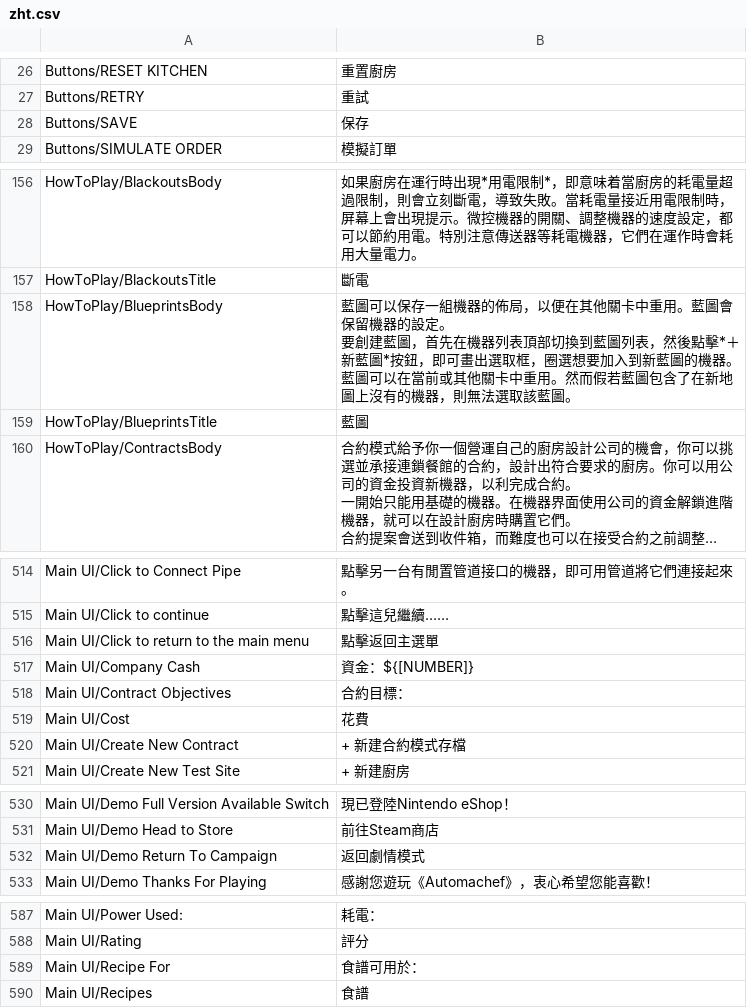
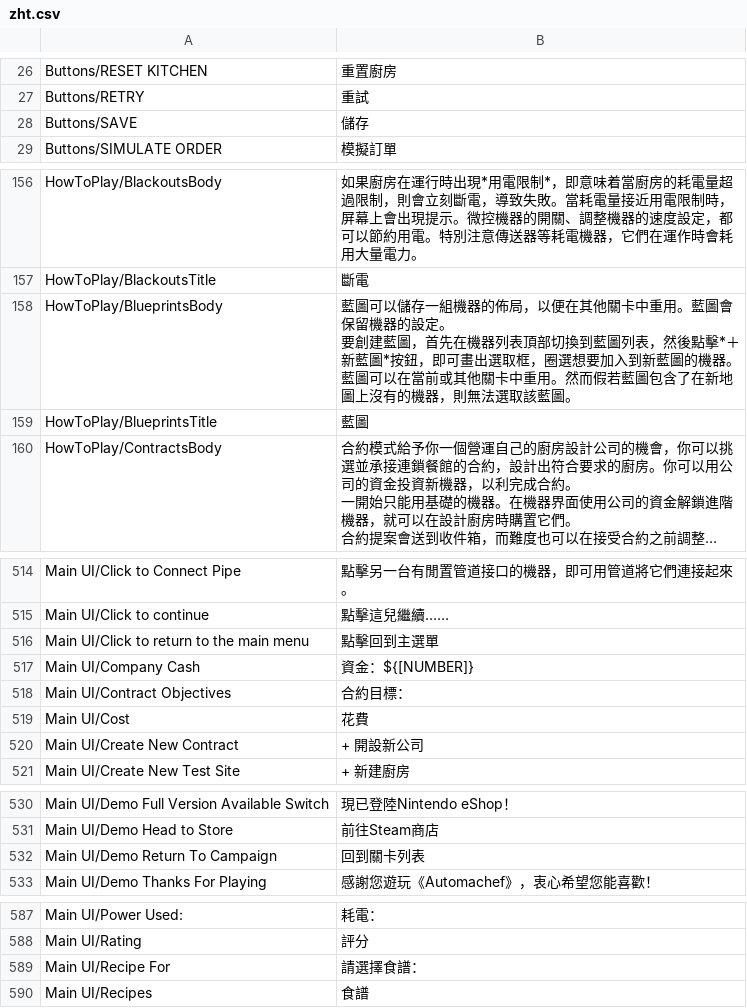
Before and after one commit to Sheep-y/Automodchef, a CSV file: res/zht.csv, drawn as a sheet; only a part is shown, gaps mark what is left out; long unchanged cells end in …; the diff covers the shown part only.

```diff
--- a/res/zht.csv
+++ b/res/zht.csv
@@ -27,3 +27,3 @@ Buttons/RESET KITCHEN,重置廚房
 Buttons/RETRY,重試
-Buttons/SAVE,保存
+Buttons/SAVE,儲存
 Buttons/SIMULATE ORDER,模擬訂單
@@ -169,7 +169,7 @@ HowToPlay/BlackoutsBody,如果廚房在運行時出現*用電限制*，即意味
 HowToPlay/BlackoutsTitle,斷電
-HowToPlay/BlueprintsBody,"藍圖可以保存一組機器的佈局，以便在其他關卡中重用。藍圖會保留機器的設定。
-
-要創建藍圖，首先在機器列表頂部切換到藍圖列表，然後點擊*＋新藍圖*按鈕，即可畫出選取框，圈選想要加入到新藍圖的機器。
-
-藍圖可以在當前或其他關卡中重用。然而假若藍圖包含了在新地圖上沒有的機器，則無法選取該藍圖。"
+HowToPlay/BlueprintsBody,"藍圖可以儲存一組機器的佈局，以便在其他關卡中重用。藍圖會保留機器的設定。
+
+要創建藍圖，首先在機器列表頂部切換到藍圖列表，然後點擊*＋新藍圖*按鈕，即可畫出選取框，圈選想要加入到新藍圖的機器。
+
+藍圖可以在當前或其他關卡中重用。然而假若藍圖包含了在新地圖上沒有的機器，則無法選取該藍圖。"
 HowToPlay/BlueprintsTitle,藍圖
@@ -615,3 +615,3 @@ Main UI/Click to Connect Pipe,點擊另一台有閒置管道接口的機器，
 Main UI/Click to continue,點擊這兒繼續……
-Main UI/Click to return to the main menu,點擊返回主選單
+Main UI/Click to return to the main menu,點擊回到主選單
 Main UI/Company Cash,資金：${[NUMBER]}
@@ -619,3 +619,3 @@ Main UI/Contract Objectives,合約目標：
 Main UI/Cost,花費
-Main UI/Create New Contract,+ 新建合約模式存檔
+Main UI/Create New Contract,+ 開設新公司
 Main UI/Create New Test Site,+ 新建廚房
@@ -631,3 +631,3 @@ Main UI/Demo Full Version Available Switch,現已登陸Nintendo eShop！
 Main UI/Demo Head to Store,前往Steam商店
-Main UI/Demo Return To Campaign,返回劇情模式
+Main UI/Demo Return To Campaign,回到關卡列表
 Main UI/Demo Thanks For Playing,感謝您遊玩《Automachef》，衷心希望您能喜歡！
@@ -688,3 +688,3 @@ Main UI/Power Used:,耗電：
 Main UI/Rating,評分
-Main UI/Recipe For,食譜可用於：
+Main UI/Recipe For,請選擇食譜：
 Main UI/Recipes,食譜
```
Also changed, not shown: 17 edited cells elsewhere in this file.
